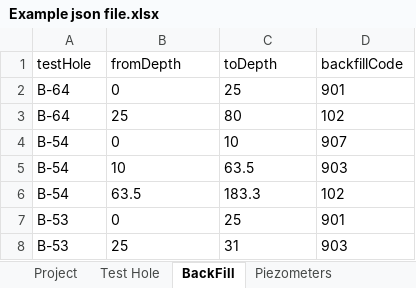
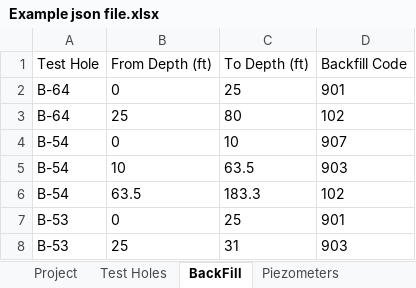
Before and after one commit to Aqudei/ConsoleApp1, an Excel workbook: Example json file.xlsx, sheet BackFill, drawn as a sheet; values as stored, in another font and other column widths than the file's, no borders; table styles not drawn; removed rows and columns are numbered as before the commit, all else as after; the diff names each change by its address in the sheet, - before the commit and + after, or states it on an @@ line.

```diff
--- a/Example json file.xlsx (sheet BackFill)
+++ b/Example json file.xlsx (sheet BackFill)
-sheet tab: Test Hole
+sheet tab: Test Holes
-row 1: testHole | fromDepth | toDepth | backfillCode
+row 1: Test Hole | From Depth (ft) | To Depth (ft) | Backfill Code
```
Also changed, not shown: sheet Field Tests, sheet Test Holes, sheet Samples, sheet Drill Runs, sheet Drilling Details, sheet Project, 4 more sheets, other sheet tabs, 4 other files.
